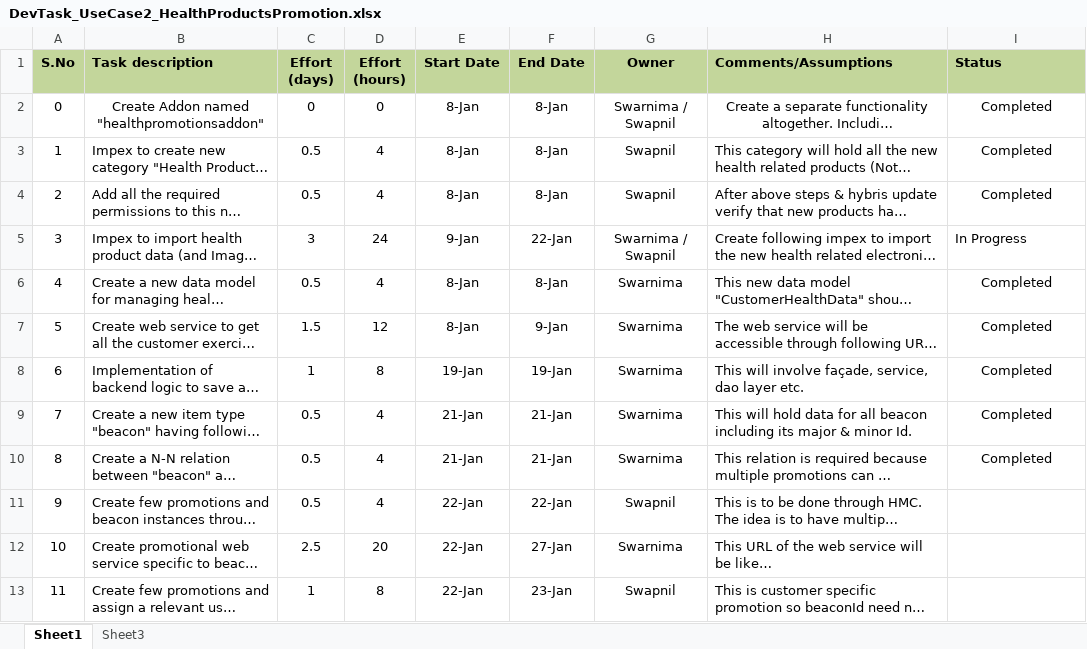
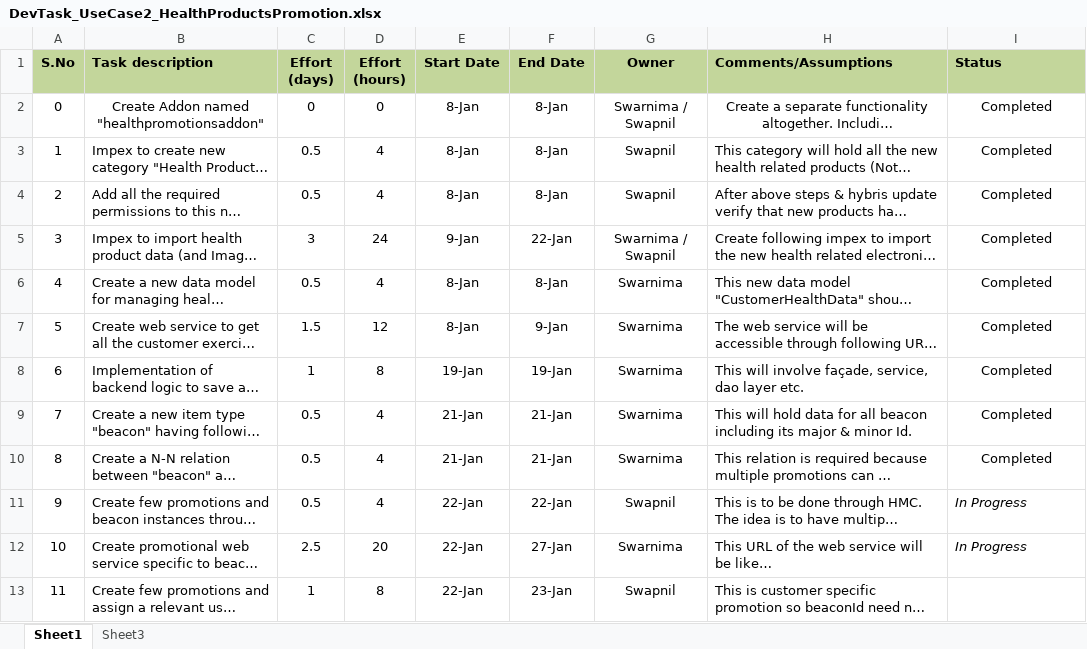
Before and after one commit to kishor-chockalingam/PRY-CC, an Excel workbook: docs/DevTask_UseCase2_HealthProductsPromotion.xlsx, sheet Sheet1, drawn as a sheet; only a part is shown; long unchanged cells end in …; values as stored, in another font and other column widths than the file's, no borders; the diff names each change by its address in the sheet, - before the commit and + after, or states it on an @@ line.

Commit message:
Updated status

```diff
--- a/docs/DevTask_UseCase2_HealthProductsPromotion.xlsx (sheet Sheet1)
+++ b/docs/DevTask_UseCase2_HealthProductsPromotion.xlsx (sheet Sheet1)
-I5 (Status): In Progress
+I5 (Status): Completed
-I5 alignment: left
+I5 alignment: center
-I11:I12 (Status): (empty)
+I11:I12 (Status): In Progress
```
